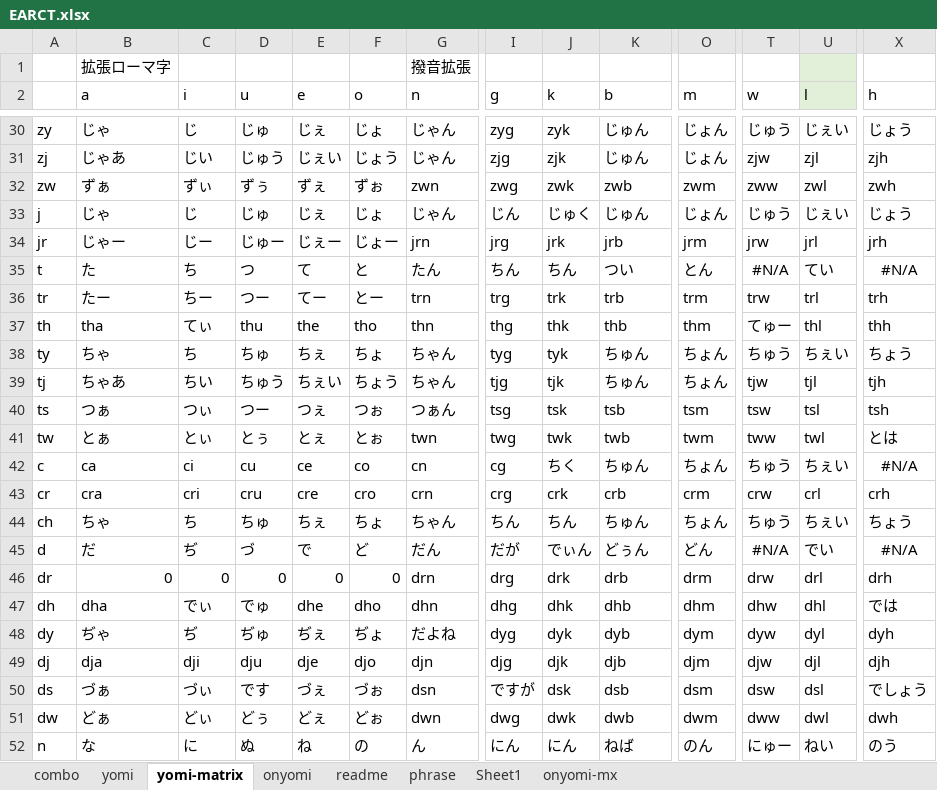
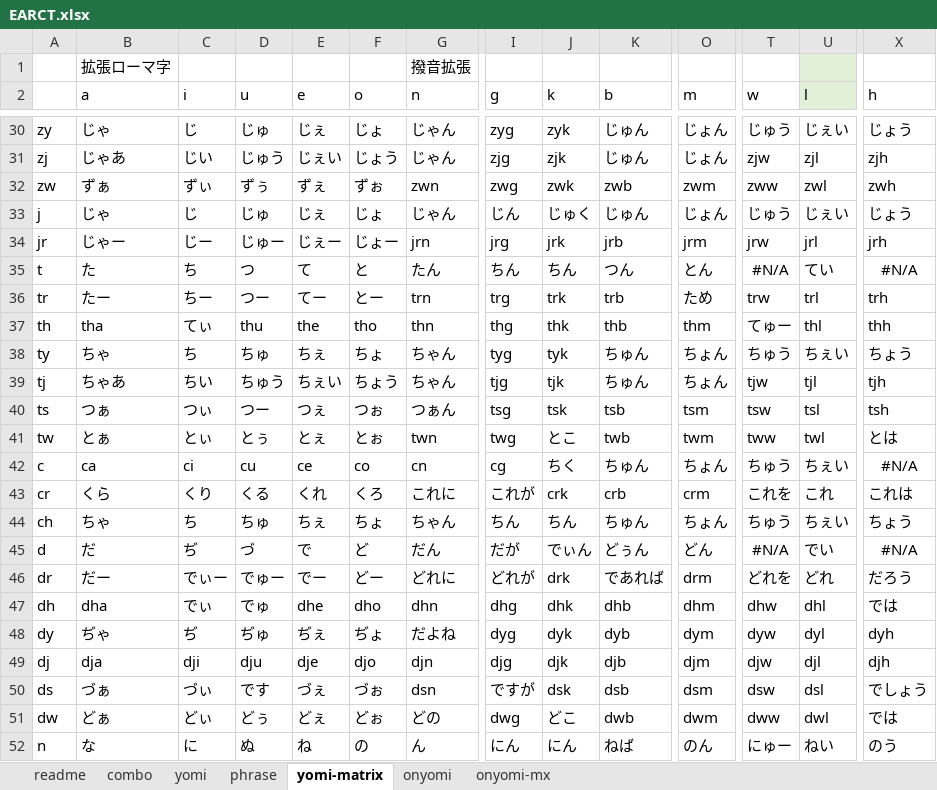
Before and after one commit to rytzk/SharePool, an Excel workbook: EARCT.xlsx, sheet yomi-matrix, drawn as a sheet; only a part is shown, gaps mark what is left out; values as stored, in another font and other column widths than the file's, no borders; conditional formats not drawn; the diff covers the shown part only; the diff names each change by its address in the sheet, - before the commit and + after, or states it on an @@ line.

```diff
--- a/EARCT.xlsx (sheet yomi-matrix)
+++ b/EARCT.xlsx (sheet yomi-matrix)
-sheet tab: Sheet1
@@ sheet tab order changed: readme | combo | yomi | phrase | yomi-matrix | onyomi | onyomi-mx @@
-K35 (b): つい
+K35 (b): つん
-O36 (m): trm
+O36 (m): ため
-J41 (k): twk
+J41 (k): とこ
-B43 (a): cra
+B43 (a): くら
-C43 (i): cri
+C43 (i): くり
-D43 (u): cru
+D43 (u): くる
-E43 (e): cre
+E43 (e): くれ
-F43 (o): cro
+F43 (o): くろ
-G43 (n): crn
+G43 (n): これに
-I43 (g): crg
+I43 (g): これが
-T43 (w): crw
+T43 (w): これを
-U43 (l): crl
+U43 (l): これ
-X43 (h): crh
+X43 (h): これは
-B46 (a): 0
+B46 (a): だー
-C46 (i): 0
+C46 (i): でぃー
-D46 (u): 0
+D46 (u): でゅー
-E46 (e): 0
+E46 (e): でー
-F46 (o): 0
+F46 (o): どー
-G46 (n): drn
+G46 (n): どれに
-I46 (g): drg
+I46 (g): どれが
-K46 (b): drb
+K46 (b): であれば
-T46 (w): drw
+T46 (w): どれを
-U46 (l): drl
+U46 (l): どれ
-X46 (h): drh
+X46 (h): だろう
-G51 (n): dwn
+G51 (n): どの
-J51 (k): dwk
+J51 (k): どこ
-X51 (h): dwh
+X51 (h): では
```
Also changed, not shown: 39 edited cells elsewhere in this sheet, sheet yomi, sheet phrase, sheet onyomi, formulas that keep their value.
